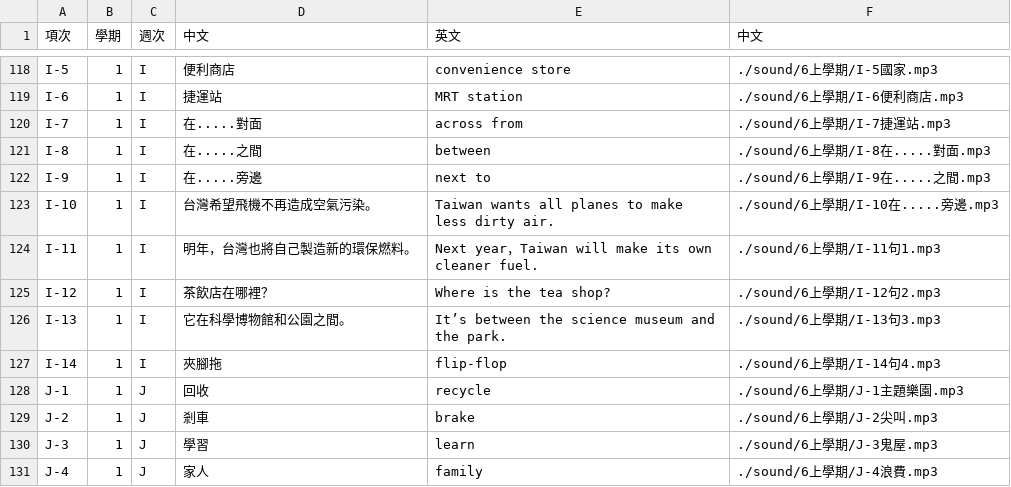
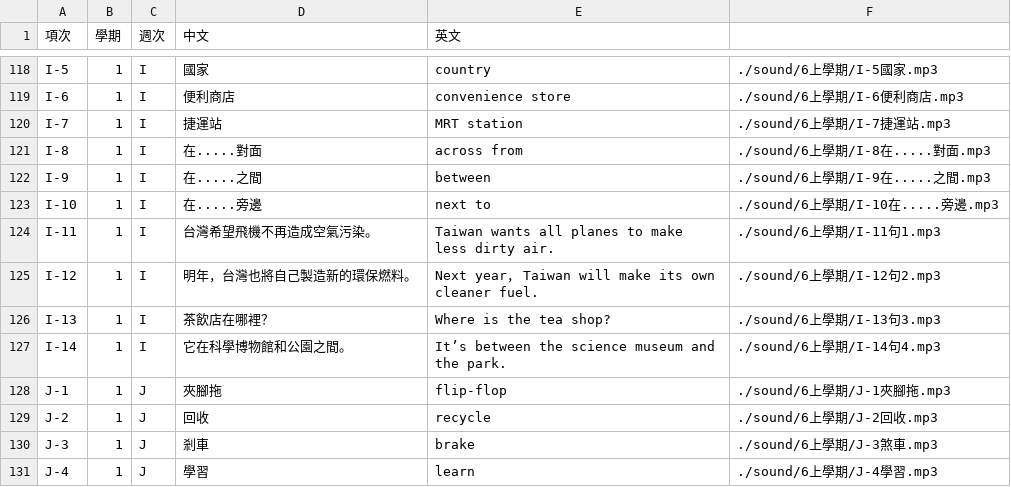
Before and after one commit to csf928/say_eng, a CSV file: 6上學期.csv, drawn as a sheet; only a part is shown, gaps mark what is left out; the diff covers the shown part only; the diff names each change by its address in the sheet, - before the commit and + after, or states it on an @@ line.

```diff
--- a/6上學期.csv
+++ b/6上學期.csv
-F1: 中文
+F1: (empty)
-D118 (中文): 便利商店
+D118 (中文): 國家
-E118 (英文): convenience store
+E118 (英文): country
-D119 (中文): 捷運站
+D119 (中文): 便利商店
-E119 (英文): MRT station
+E119 (英文): convenience store
-D120 (中文): 在.....對面
+D120 (中文): 捷運站
-E120 (英文): across from
+E120 (英文): MRT station
-D121 (中文): 在.....之間
+D121 (中文): 在.....對面
-E121 (英文): between
+E121 (英文): across from
-D122 (中文): 在.....旁邊
+D122 (中文): 在.....之間
-E122 (英文): next to
+E122 (英文): between
-D123 (中文): 台灣希望飛機不再造成空氣污染。
+D123 (中文): 在.....旁邊
-E123 (英文): Taiwan wants all planes to make less dirty air.
+E123 (英文): next to
-D124 (中文): 明年，台灣也將自己製造新的環保燃料。
+D124 (中文): 台灣希望飛機不再造成空氣污染。
-E124 (英文): Next year，Taiwan will make its own cleaner fuel.
+E124 (英文): Taiwan wants all planes to make less dirty air.
-D125 (中文): 茶飲店在哪裡？
+D125 (中文): 明年，台灣也將自己製造新的環保燃料。
-E125 (英文): Where is the tea shop?
+E125 (英文): Next year， Taiwan will make its own cleaner fuel.
-D126 (中文): 它在科學博物館和公園之間。
+D126 (中文): 茶飲店在哪裡？
-E126 (英文): It’s between the science museum and the park.
+E126 (英文): Where is the tea shop?
-D127 (中文): 夾腳拖
+D127 (中文): 它在科學博物館和公園之間。
-E127 (英文): flip-flop
+E127 (英文): It’s between the science museum and the park.
-D128 (中文): 回收
+D128 (中文): 夾腳拖
-E128 (英文): recycle
+E128 (英文): flip-flop
-F128: ./sound/6上學期/J-1主題樂園.mp3
+F128: ./sound/6上學期/J-1夾腳拖.mp3
-D129 (中文): 剎車
+D129 (中文): 回收
-E129 (英文): brake
+E129 (英文): recycle
-F129: ./sound/6上學期/J-2尖叫.mp3
+F129: ./sound/6上學期/J-2回收.mp3
-D130 (中文): 學習
+D130 (中文): 剎車
-E130 (英文): learn
+E130 (英文): brake
-F130: ./sound/6上學期/J-3鬼屋.mp3
+F130: ./sound/6上學期/J-3煞車.mp3
-D131 (中文): 家人
+D131 (中文): 學習
-E131 (英文): family
+E131 (英文): learn
-F131: ./sound/6上學期/J-4浪費.mp3
+F131: ./sound/6上學期/J-4學習.mp3
```
Also changed, not shown: 1 added row and 147 edited cells elsewhere in this file.
